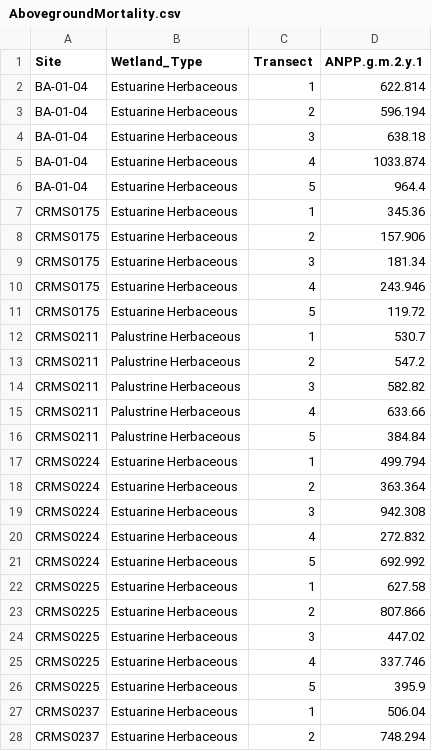
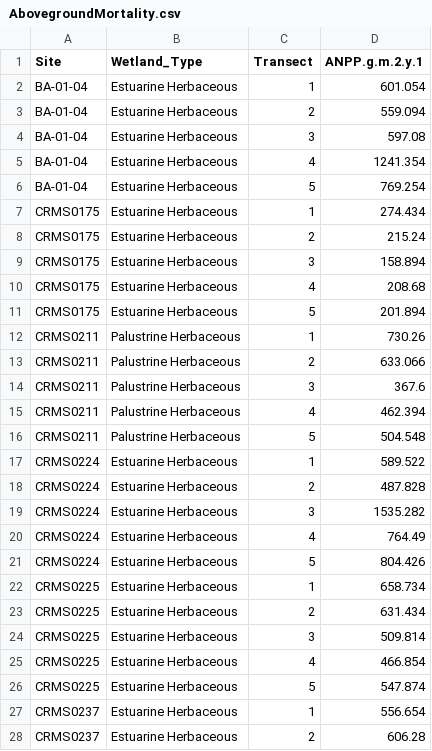
Before and after one commit to ericward/LandCarbonER73, a CSV file: AbovegroundMortality.csv, drawn as a sheet; only a part is shown; the diff covers the shown part only.

Commit message:
Corrected mortality calc for sign of productivity

```diff
--- a/AbovegroundMortality.csv
+++ b/AbovegroundMortality.csv
@@ -1,28 +1,28 @@
 "Site","Wetland_Type","Transect","ANPP.g.m.2.y.1"
-"BA-01-04","Estuarine Herbaceous",1,622.814
-"BA-01-04","Estuarine Herbaceous",2,596.194
-"BA-01-04","Estuarine Herbaceous",3,638.18
-"BA-01-04","Estuarine Herbaceous",4,1033.874
-"BA-01-04","Estuarine Herbaceous",5,964.4
-"CRMS0175","Estuarine Herbaceous",1,345.36
-"CRMS0175","Estuarine Herbaceous",2,157.906
-"CRMS0175","Estuarine Herbaceous",3,181.34
-"CRMS0175","Estuarine Herbaceous",4,243.946
-"CRMS0175","Estuarine Herbaceous",5,119.72
-"CRMS0211","Palustrine Herbaceous",1,530.7
-"CRMS0211","Palustrine Herbaceous",2,547.2
-"CRMS0211","Palustrine Herbaceous",3,582.82
-"CRMS0211","Palustrine Herbaceous",4,633.66
-"CRMS0211","Palustrine Herbaceous",5,384.84
-"CRMS0224","Estuarine Herbaceous",1,499.794
-"CRMS0224","Estuarine Herbaceous",2,363.364
-"CRMS0224","Estuarine Herbaceous",3,942.308
-"CRMS0224","Estuarine Herbaceous",4,272.832
-"CRMS0224","Estuarine Herbaceous",5,692.992
-"CRMS0225","Estuarine Herbaceous",1,627.58
-"CRMS0225","Estuarine Herbaceous",2,807.866
-"CRMS0225","Estuarine Herbaceous",3,447.02
-"CRMS0225","Estuarine Herbaceous",4,337.746
-"CRMS0225","Estuarine Herbaceous",5,395.9
-"CRMS0237","Estuarine Herbaceous",1,506.04
-"CRMS0237","Estuarine Herbaceous",2,748.294
+"BA-01-04","Estuarine Herbaceous",1,601.054
+"BA-01-04","Estuarine Herbaceous",2,559.094
+"BA-01-04","Estuarine Herbaceous",3,597.08
+"BA-01-04","Estuarine Herbaceous",4,1241.354
+"BA-01-04","Estuarine Herbaceous",5,769.254
+"CRMS0175","Estuarine Herbaceous",1,274.434
+"CRMS0175","Estuarine Herbaceous",2,215.24
+"CRMS0175","Estuarine Herbaceous",3,158.894
+"CRMS0175","Estuarine Herbaceous",4,208.68
+"CRMS0175","Estuarine Herbaceous",5,201.894
+"CRMS0211","Palustrine Herbaceous",1,730.26
+"CRMS0211","Palustrine Herbaceous",2,633.066
+"CRMS0211","Palustrine Herbaceous",3,367.6
+"CRMS0211","Palustrine Herbaceous",4,462.394
+"CRMS0211","Palustrine Herbaceous",5,504.548
+"CRMS0224","Estuarine Herbaceous",1,589.522
+"CRMS0224","Estuarine Herbaceous",2,487.828
+"CRMS0224","Estuarine Herbaceous",3,1535.282
+"CRMS0224","Estuarine Herbaceous",4,764.49
+"CRMS0224","Estuarine Herbaceous",5,804.426
+"CRMS0225","Estuarine Herbaceous",1,658.734
+"CRMS0225","Estuarine Herbaceous",2,631.434
+"CRMS0225","Estuarine Herbaceous",3,509.814
+"CRMS0225","Estuarine Herbaceous",4,466.854
+"CRMS0225","Estuarine Herbaceous",5,547.874
+"CRMS0237","Estuarine Herbaceous",1,556.654
+"CRMS0237","Estuarine Herbaceous",2,606.28
```
Also changed, not shown: 92 edited cells elsewhere in this file, BelowgroundMortality.csv, ER73_EstHerb_Stock_Flow_by_Site.csv, 3 other files.
